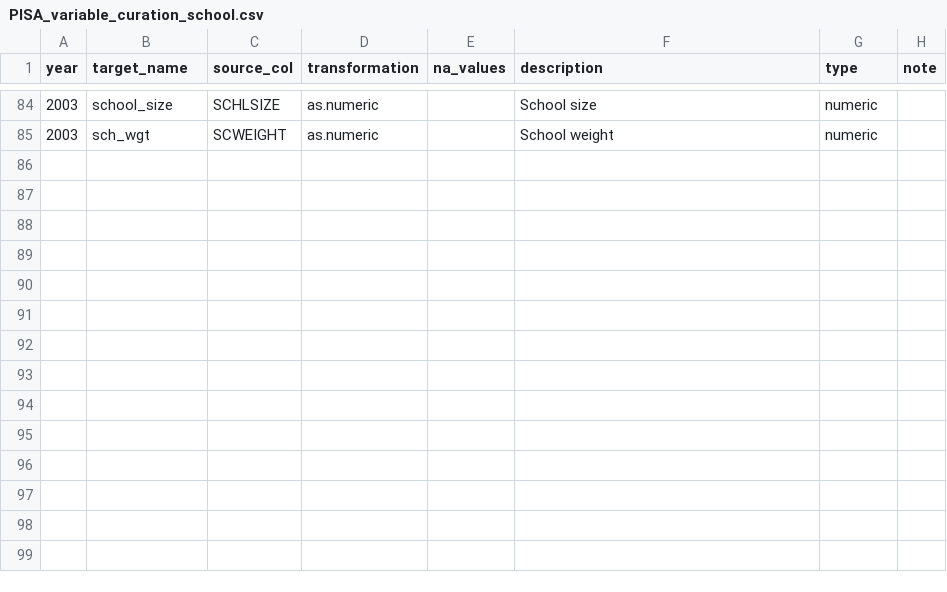
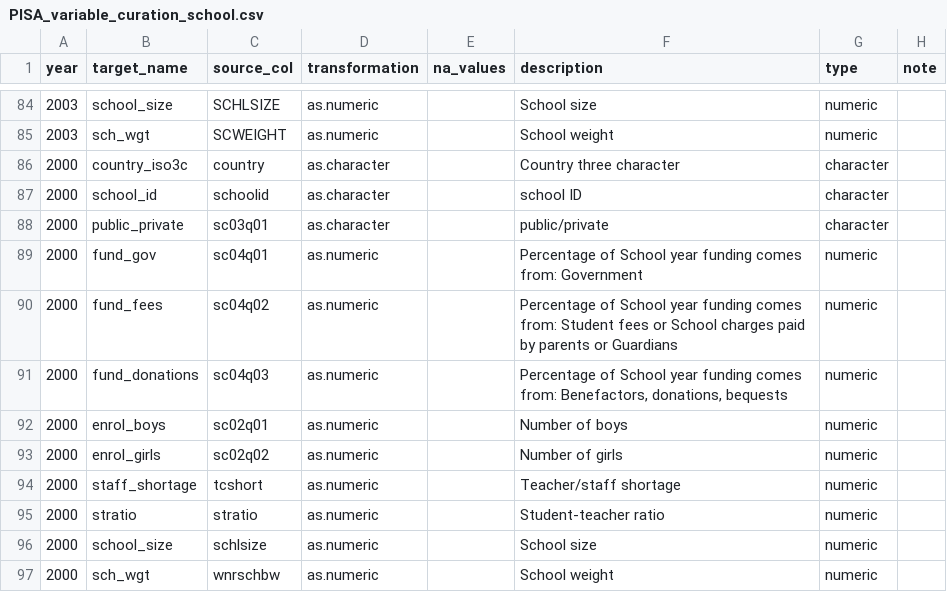
Before and after one commit to kevinwang09/learningtower_masonry, a CSV file: variable_curation/PISA_variable_curation_school.csv, drawn as a sheet; only a part is shown, gaps mark what is left out.

```diff
--- a/variable_curation/PISA_variable_curation_school.csv
+++ b/variable_curation/PISA_variable_curation_school.csv
@@ -85 +85,13 @@ year,target_name,source_col,transformation,na_values,description,type,note
 2003,sch_wgt,SCWEIGHT,as.numeric,,School weight,numeric,
+2000,country_iso3c,country,as.character,,Country three character,character,
+2000,school_id,schoolid,as.character,,school ID,character,
+2000,public_private,sc03q01,as.character,,public/private,character,
+2000,fund_gov,sc04q01,as.numeric,,Percentage of School year funding comes from: Government,numeric,
+2000,fund_fees,sc04q02,as.numeric,,Percentage of School year funding comes from: Student fees or School charges paid by parents or Guardians,numeric,
+2000,fund_donations,sc04q03,as.numeric,,"Percentage of School year funding comes from: Benefactors, donations, bequests",numeric,
+2000,enrol_boys,sc02q01,as.numeric,,Number of boys,numeric,
+2000,enrol_girls,sc02q02,as.numeric,,Number of girls,numeric,
+2000,staff_shortage,tcshort,as.numeric,,Teacher/staff shortage,numeric,
+2000,stratio,stratio,as.numeric,,Student-teacher ratio,numeric,
+2000,school_size,schlsize,as.numeric,,School size,numeric,
+2000,sch_wgt,wnrschbw,as.numeric,,School weight,numeric,
```
Also changed, not shown: variable_curation/PISA_variable_curation_student.csv, 10 other files.
